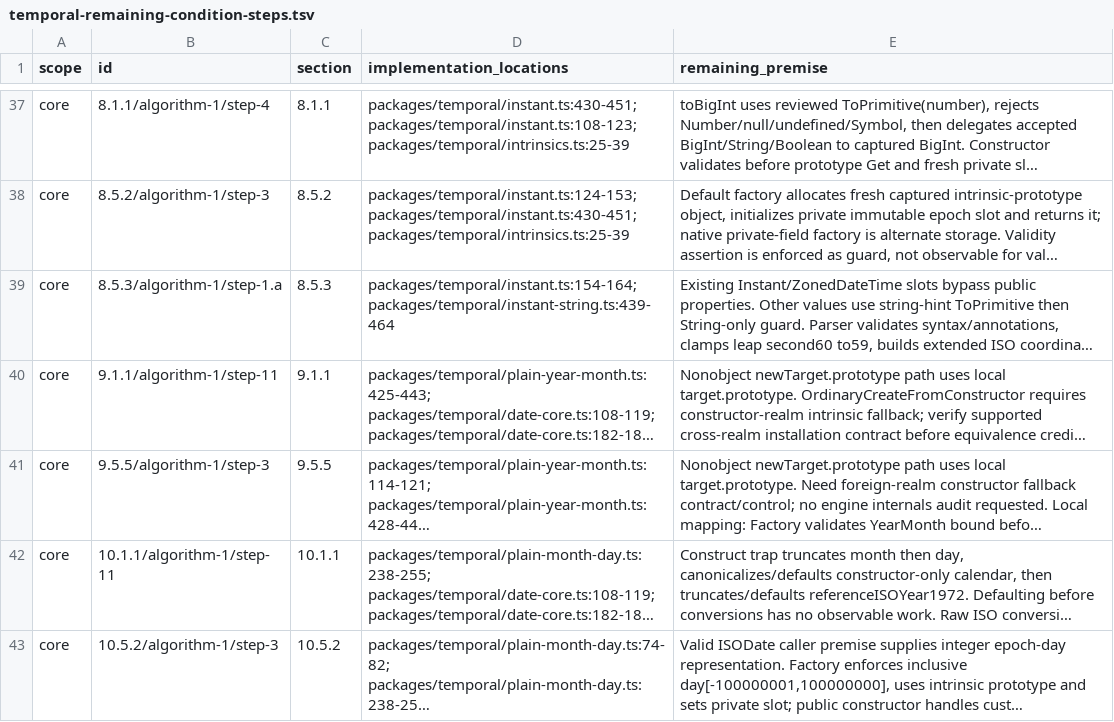
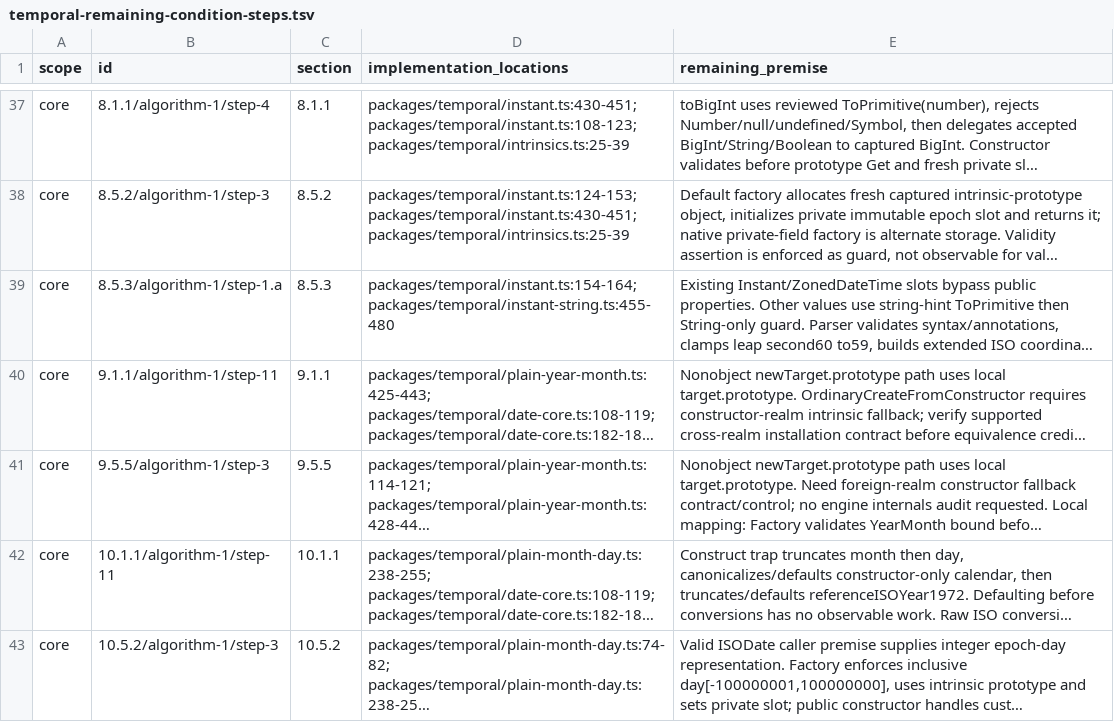
Before and after one commit to formatjs/formatjs, a TSV file: knowledge-base/audits/temporal-remaining-condition-steps.tsv, drawn as a sheet; only a part is shown, gaps mark what is left out; long unchanged cells end in …; the diff covers the shown part only; the diff names each change by its address in the sheet, - before the commit and + after, or states it on an @@ line.

```diff
--- a/knowledge-base/audits/temporal-remaining-condition-steps.tsv
+++ b/knowledge-base/audits/temporal-remaining-condition-steps.tsv
-D39 (implementation_locations): packages/temporal/instant.ts:154-164; packages/temporal/instant-string.ts:439-464
+D39 (implementation_locations): packages/temporal/instant.ts:154-164; packages/temporal/instant-string.ts:455-480
```
Also changed, not shown: 2 edited cells elsewhere in this file, knowledge-base/audits/temporal-conditional-families.tsv, knowledge-base/audits/temporal-helper-annotation-queue.tsv, 17 other files.
